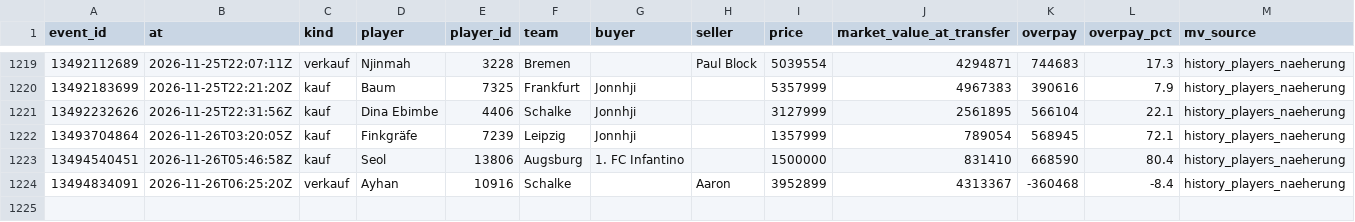
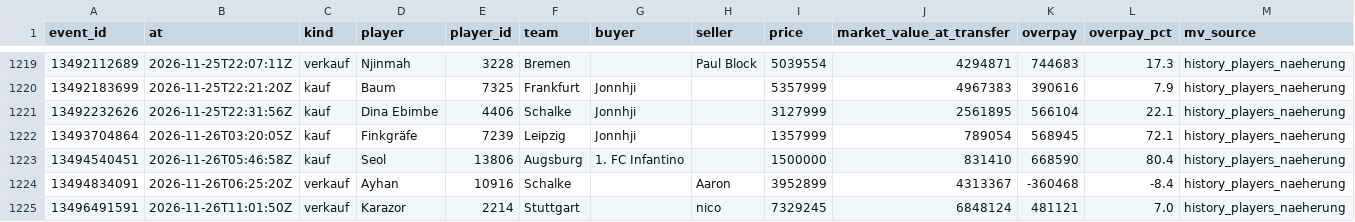
Before and after one commit to Klaudeai/feed-c95b9a6cf8, a CSV file: data/history_transfers.csv, drawn as a sheet; only a part is shown, gaps mark what is left out.

Commit message:
update 2026-11-26T11:31:04.571794+00:00

```diff
--- a/data/history_transfers.csv
+++ b/data/history_transfers.csv
@@ -1224 +1224,2 @@ event_id,at,kind,player,player_id,team,buyer,seller,price,market_value_at_transf
 13494834091,2026-11-26T06:25:20Z,verkauf,Ayhan,10916,Schalke,,Aaron,3952899,4313367,-360468,-8.4,history_players_naeherung
+13496491591,2026-11-26T11:01:50Z,verkauf,Karazor,2214,Stuttgart,,nico,7329245,6848124,481121,7.0,history_players_naeherung
```
